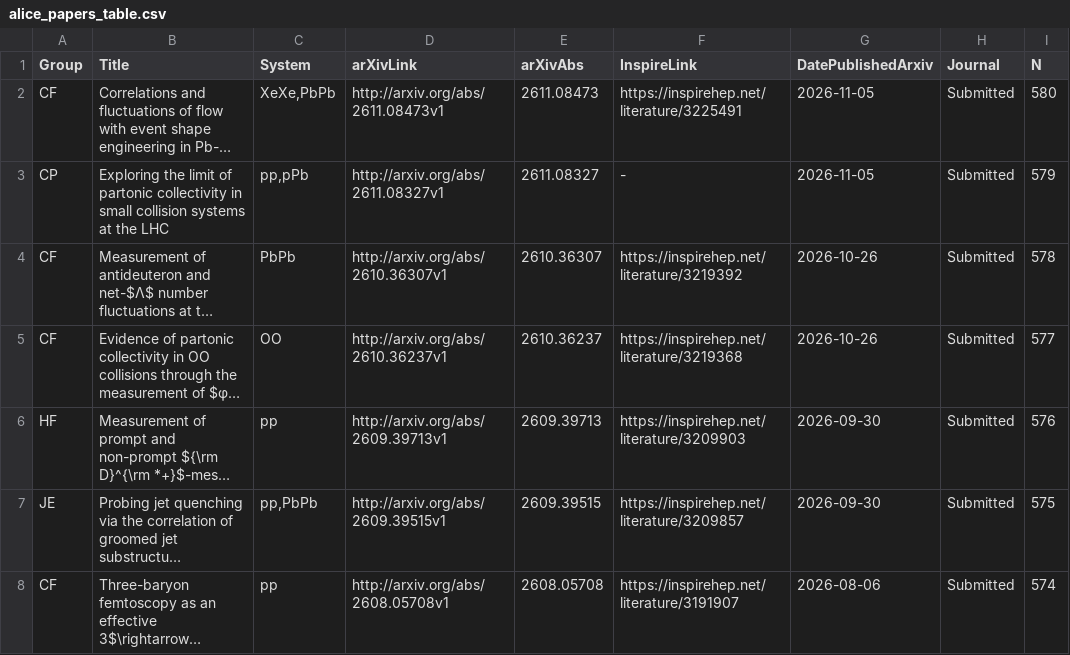
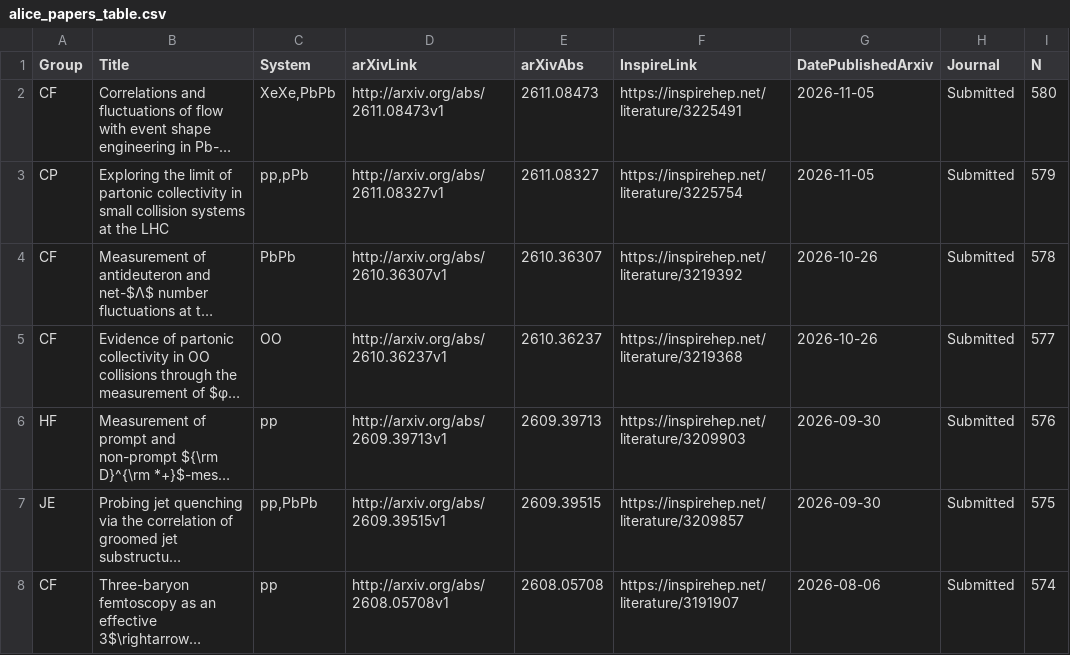
Before and after one commit to matplo/alice_papers, a CSV file: twiki/alice_papers_table.csv, drawn as a sheet; only a part is shown; long unchanged cells end in …; the diff names each change by its address in the sheet, - before the commit and + after, or states it on an @@ line.

```diff
--- a/twiki/alice_papers_table.csv
+++ b/twiki/alice_papers_table.csv
-F3 (InspireLink): -
+F3 (InspireLink): https://inspirehep.net/literature/3225754
```
Also changed, not shown: 6 other files.
